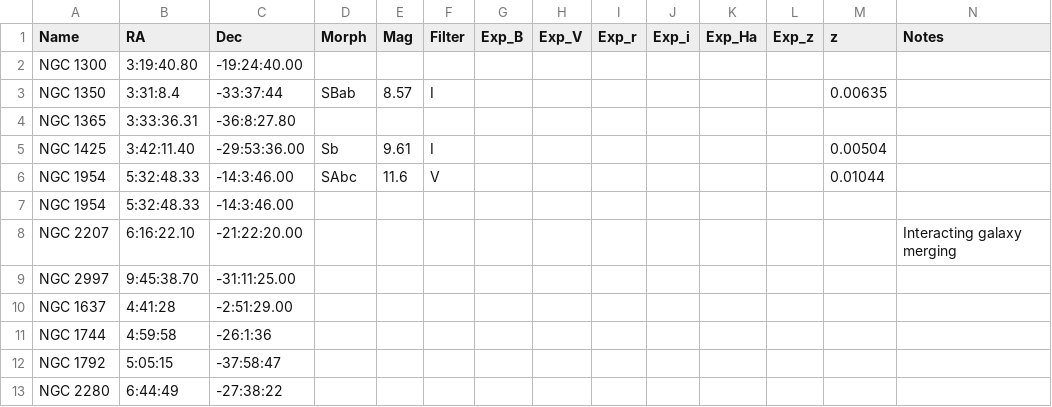
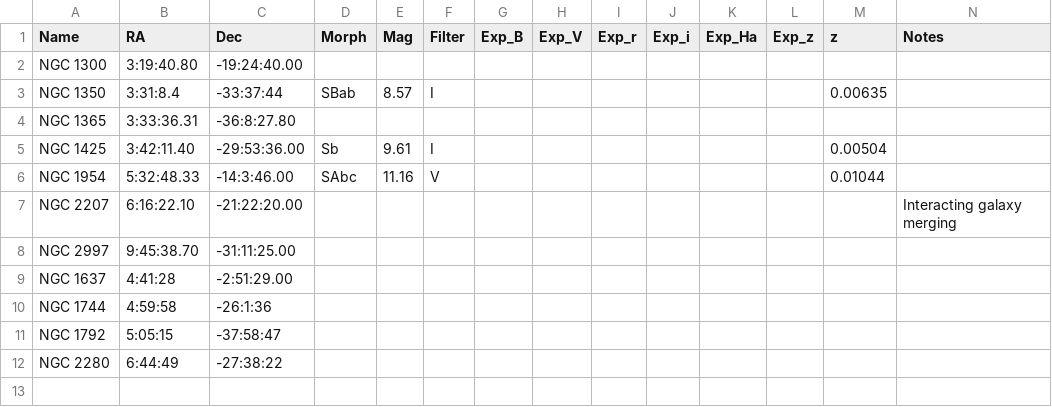
Before and after one commit to jhartke/LaSillaRepo2020, a CSV file: targets/backup_targets.csv, drawn as a sheet.

Commit message:
Update backup_targets.csv

```diff
--- a/targets/backup_targets.csv
+++ b/targets/backup_targets.csv
@@ -5,4 +5,3 @@ NGC 1365,3:33:36.31,-36:8:27.80,,,,,,,,,,,
 NGC 1425,3:42:11.40,-29:53:36.00,Sb,9.61,I,,,,,,,0.00504,
-NGC 1954,5:32:48.33,-14:3:46.00,SAbc,11.6,V,,,,,,,0.01044,
-NGC 1954,5:32:48.33,-14:3:46.00,,,,,,,,,,,
+NGC 1954,5:32:48.33,-14:3:46.00,SAbc,11.16,V,,,,,,,0.01044,
 NGC 2207,6:16:22.10,-21:22:20.00,,,,,,,,,,,Interacting galaxy merging
```
